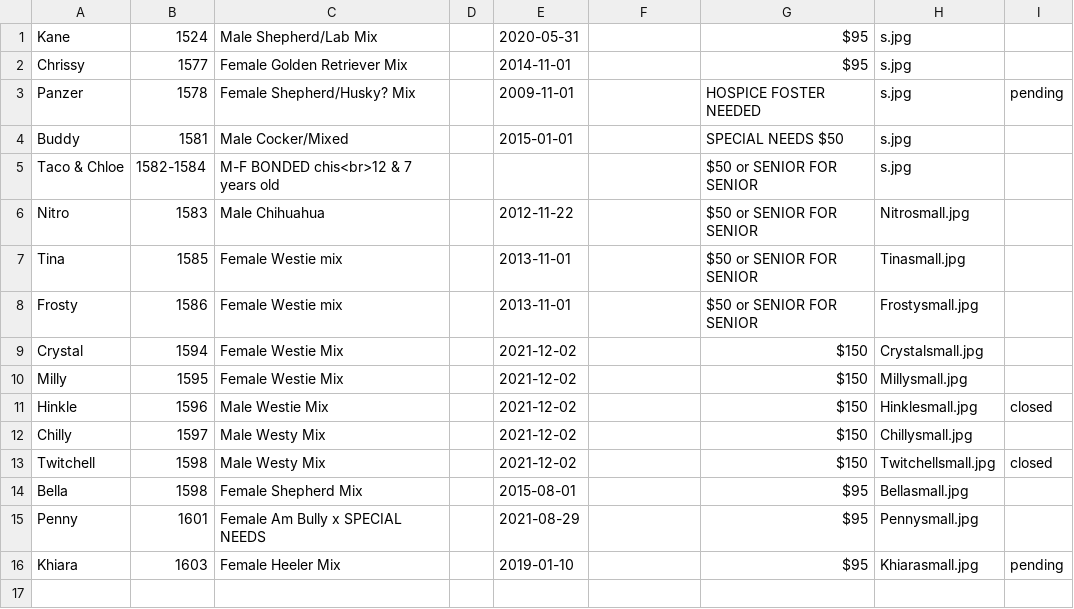
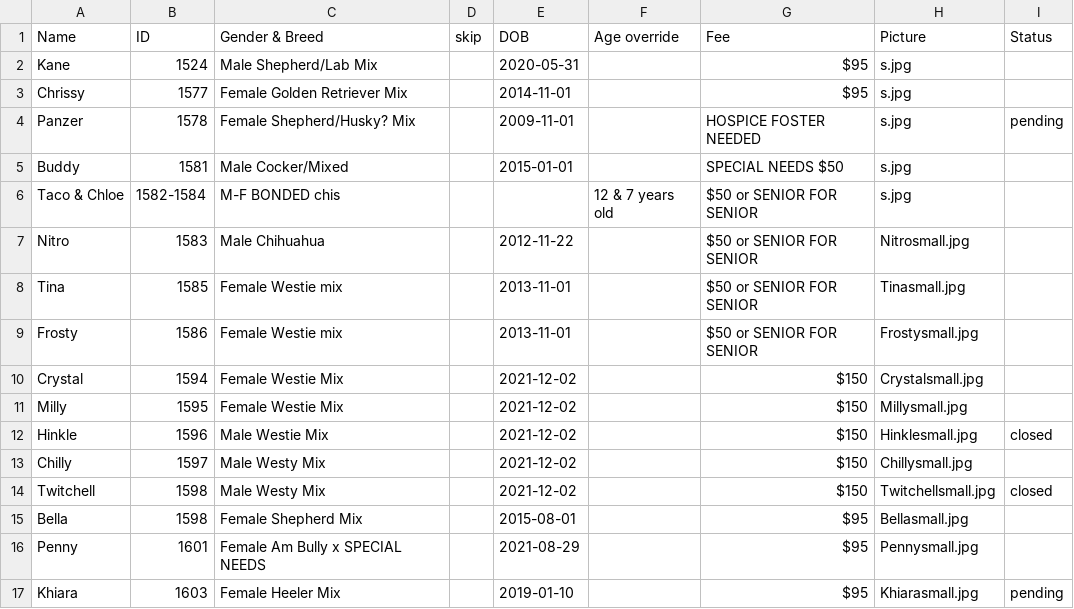
Before and after one commit to fmnas/fmnas-site, a CSV file: public/Dogs/dogs.csv, drawn as a sheet.

```diff
--- a/public/Dogs/dogs.csv
+++ b/public/Dogs/dogs.csv
@@ -1 +1,2 @@
+Name,ID,Gender & Breed,skip,DOB,Age override,Fee,Picture,Status
 Kane,1524,Male Shepherd/Lab Mix,,2020-05-31,,$95,s.jpg
@@ -4,3 +5,3 @@ Panzer,1578,Female Shepherd/Husky? Mix,,2009-11-01,,HOSPICE FOSTER NEEDED,s.jpg,
 Buddy,1581,Male Cocker/Mixed,,2015-01-01,,SPECIAL NEEDS $50,s.jpg
-Taco & Chloe,1582-1584,M-F BONDED chis<br>12 & 7 years old,,,,$50 or SENIOR FOR SENIOR,s.jpg
+Taco & Chloe,1582-1584,M-F BONDED chis,,,12 & 7 years old,$50 or SENIOR FOR SENIOR,s.jpg
 Nitro,1583,Male Chihuahua,,2012-11-22,,$50 or SENIOR FOR SENIOR,Nitrosmall.jpg
```
Also changed, not shown: public/Cats/cats.csv, 2 other files.
